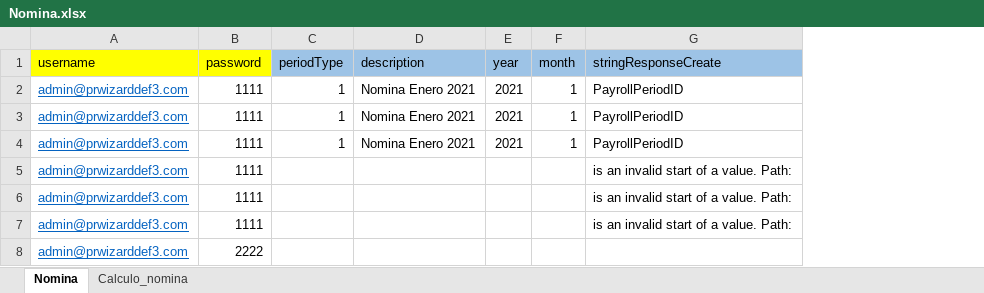
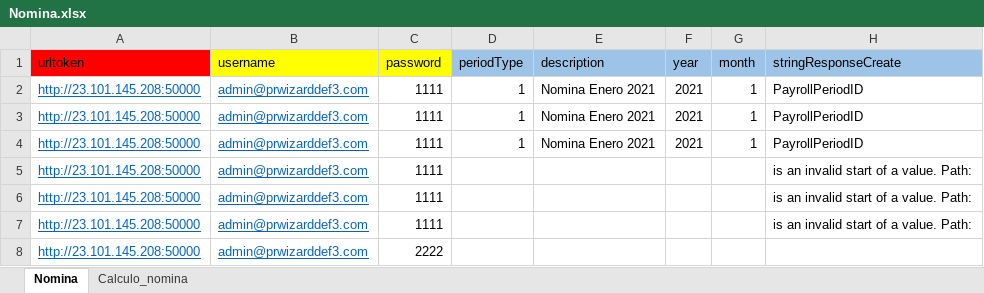
Before and after one commit to javalenciacai/Postman_SIigo, an Excel workbook: Payroll/Nomina.xlsx, sheet Nomina, drawn as a sheet; only a part is shown; values as stored, in another font and other column widths than the file's, no borders; the diff names each change by its address in the sheet, - before the commit and + after, or states it on an @@ line.

```diff
--- a/Payroll/Nomina.xlsx (sheet Nomina)
+++ b/Payroll/Nomina.xlsx (sheet Nomina)
+column A (urltoken), rows 2-8: all http://23.101.145.208:50000
```
Also changed, not shown: formulas that keep their value, 1 other file.
